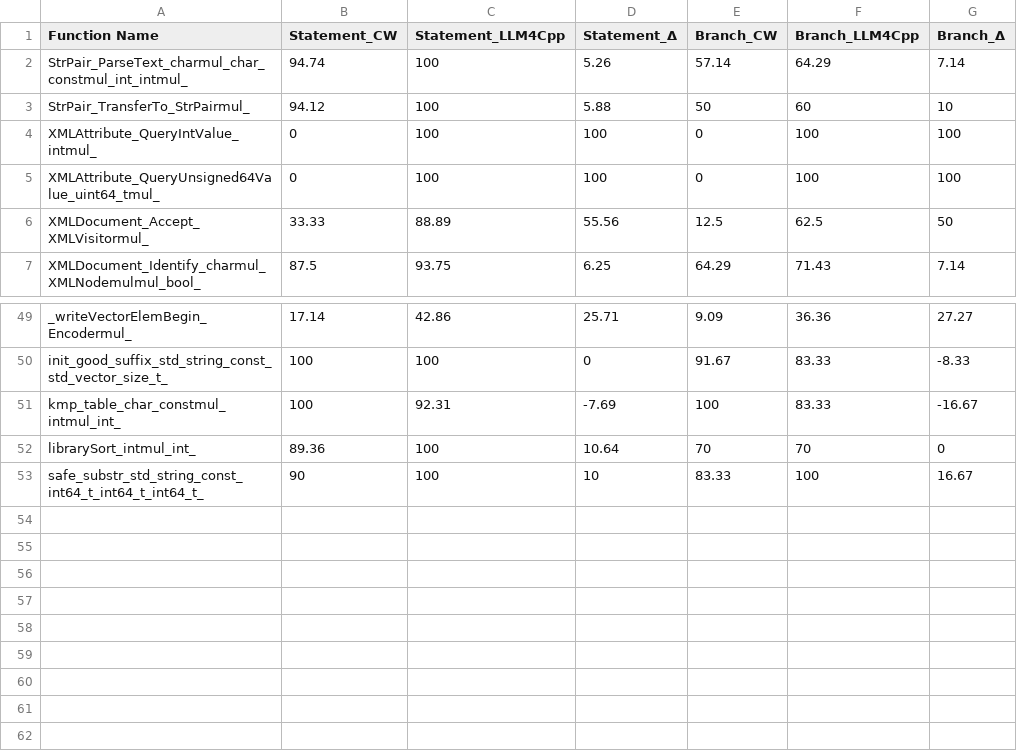
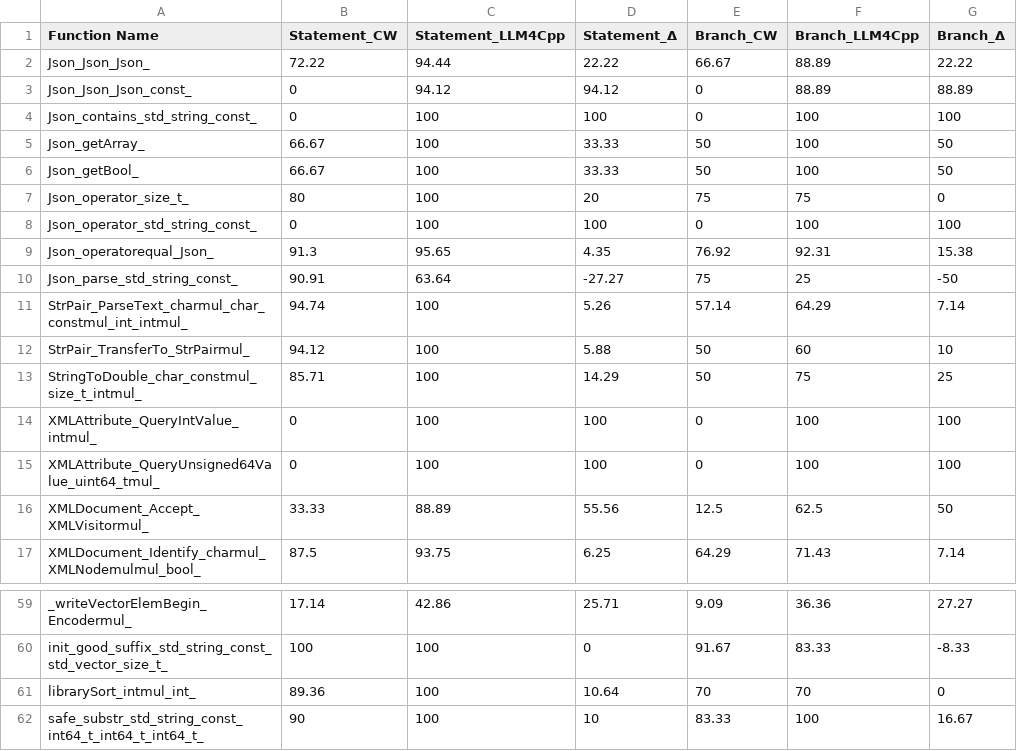
Before and after one commit to BananaOnTheTree/LLM4Cpp-Dump-Traces-And-Results, a CSV file: coverage_results/coverage_comparison_all_projects_by_function.csv, drawn as a sheet; only a part is shown, gaps mark what is left out.

```diff
--- a/coverage_results/coverage_comparison_all_projects_by_function.csv
+++ b/coverage_results/coverage_comparison_all_projects_by_function.csv
@@ -1,4 +1,14 @@
 Function Name,Statement_CW,Statement_LLM4Cpp,Statement_Δ,Branch_CW,Branch_LLM4Cpp,Branch_Δ
+Json_Json_Json_,72.22,94.44,22.22,66.67,88.89,22.22
+Json_Json_Json_const_,0,94.12,94.12,0,88.89,88.89
+Json_contains_std_string_const_,0,100,100,0,100,100
+Json_getArray_,66.67,100,33.33,50,100,50
+Json_getBool_,66.67,100,33.33,50,100,50
+Json_operator_size_t_,80,100,20,75,75,0
+Json_operator_std_string_const_,0,100,100,0,100,100
+Json_operatorequal_Json_,91.3,95.65,4.35,76.92,92.31,15.38
+Json_parse_std_string_const_,90.91,63.64,-27.27,75,25,-50
 StrPair_ParseText_charmul_char_constmul_int_intmul_,94.74,100,5.26,57.14,64.29,7.14
 StrPair_TransferTo_StrPairmul_,94.12,100,5.88,50,60,10
+StringToDouble_char_constmul_size_t_intmul_,85.71,100,14.29,50,75,25
 XMLAttribute_QueryIntValue_intmul_,0,100,100,0,100,100
@@ -50,3 +60,2 @@ _writeVectorElemBegin_Encodermul_,17.14,42.86,25.71,9.09,36.36,27.27
 init_good_suffix_std_string_const_std_vector_size_t_,100,100,0,91.67,83.33,-8.33
-kmp_table_char_constmul_intmul_int_,100,92.31,-7.69,100,83.33,-16.67
 librarySort_intmul_int_,89.36,100,10.64,70,70,0
```
Also changed, not shown: coverage_results/citywalk/coverage_all_by_file_citywalk.csv, coverage_results/coverage_comparison_all_projects_by_function_cw_nonzero.csv, 4 other files.
